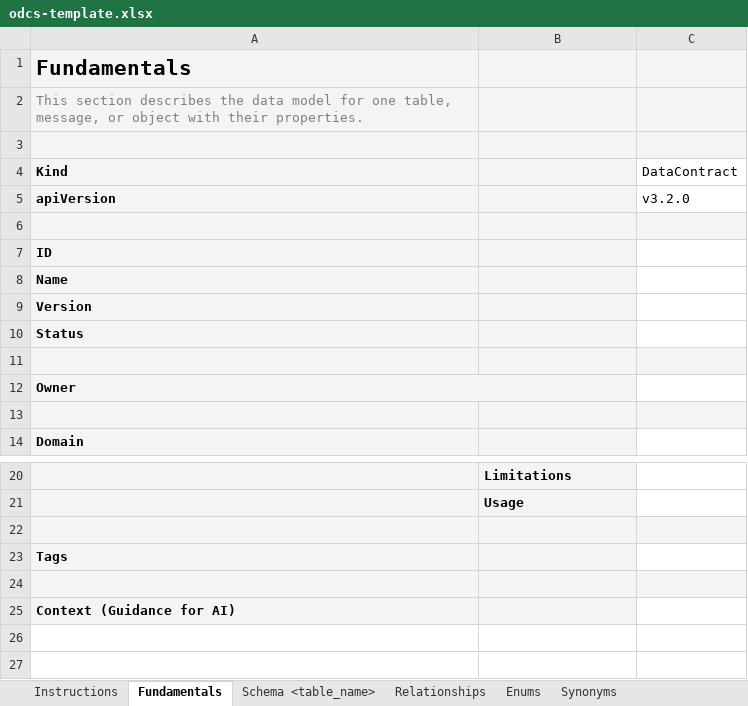
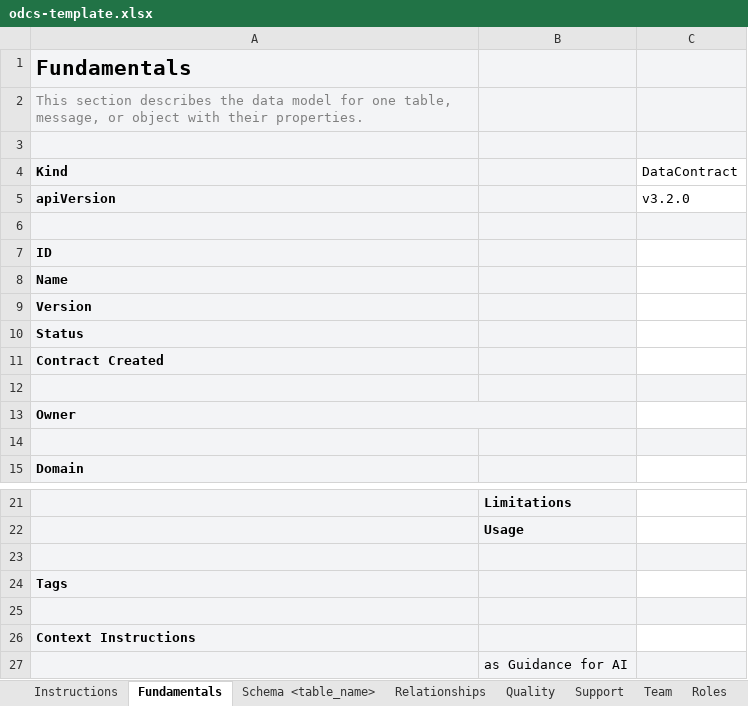
Before and after one commit to datacontract/datacontract-cli, an Excel workbook: datacontract/templates/excel/odcs-template.xlsx, sheet Fundamentals, drawn as a sheet; only a part is shown, gaps mark what is left out; values as stored, in another font and other column widths than the file's, no borders; addresses are those after the commit; the diff names each change by its address in the sheet, - before the commit and + after, or states it on an @@ line.

```diff
--- a/datacontract/templates/excel/odcs-template.xlsx (sheet Fundamentals)
+++ b/datacontract/templates/excel/odcs-template.xlsx (sheet Fundamentals)
+row 11: Contract Created
-A26 (Kind): Context (Guidance for AI)
+A26 (Kind): Context Instructions
+row 27:  | as Guidance for AI
```
Also changed, not shown: sheet Quality, sheet Custom Properties, sheet SLA, sheet Roles, sheet Team, sheet Verified Statements, 10 more sheets, other sheet tabs, 11 other files.
